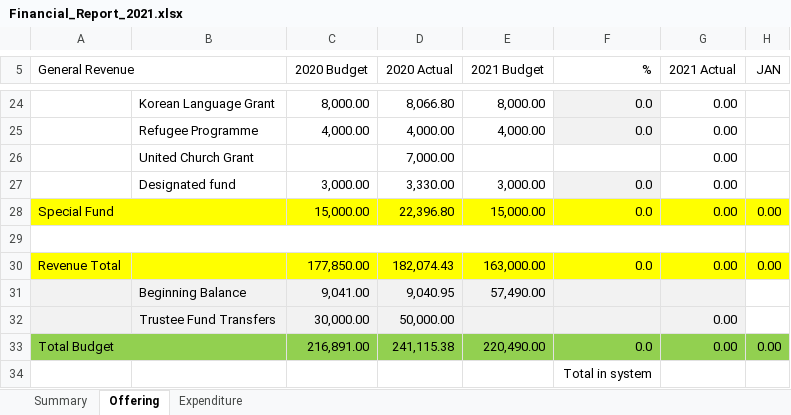
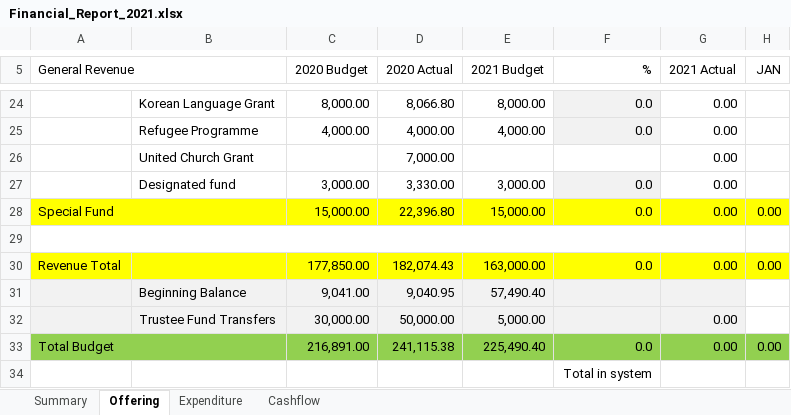
Before and after one commit to javarako/church-app, an Excel workbook: src/main/resources/Financial_Report_2021.xlsx, sheet Offering, drawn as a sheet; only a part is shown, gaps mark what is left out; values as stored, in another font and other column widths than the file's, no borders; the diff names each change by its address in the sheet, - before the commit and + after, or states it on an @@ line.

Commit message:
add cashflow report

```diff
--- a/src/main/resources/Financial_Report_2021.xlsx (sheet Offering)
+++ b/src/main/resources/Financial_Report_2021.xlsx (sheet Offering)
+sheet tab: Cashflow
-E31 (2021 Budget): 57,490.00
+E31 (2021 Budget): 57,490.40
-E32 (2021 Budget): (empty)
+E32 (2021 Budget): 5,000.00
-E33 (2021 Budget): 220,490.00
+E33 (2021 Budget): 225,490.40
```
Also changed, not shown: sheet Summary, sheet Expenditure, 2 other files.
